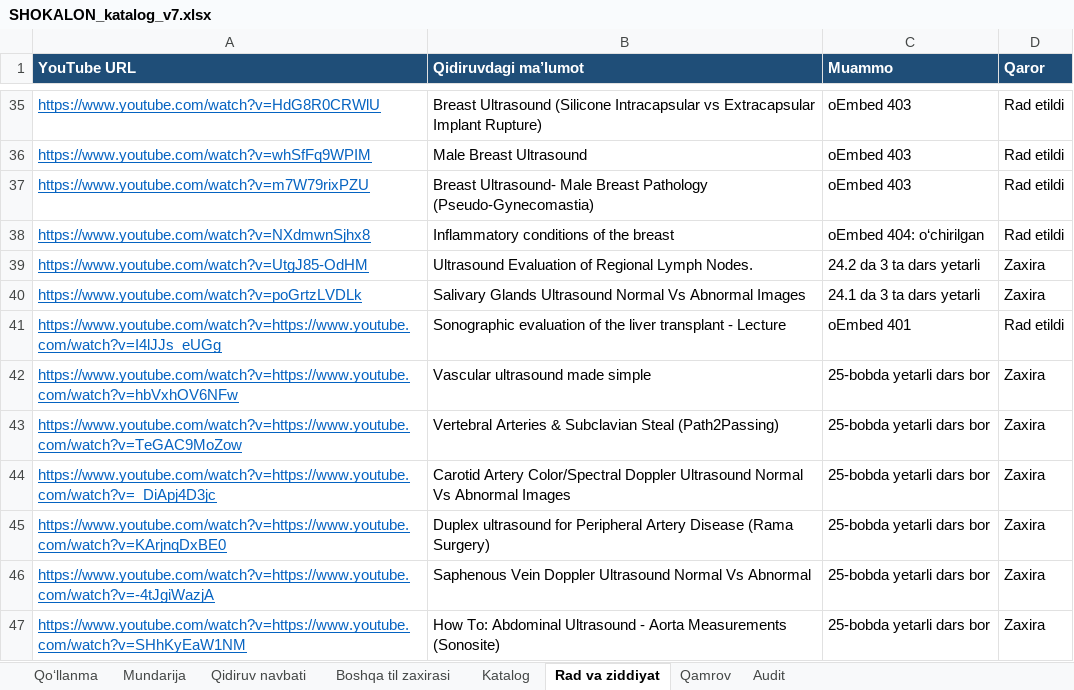
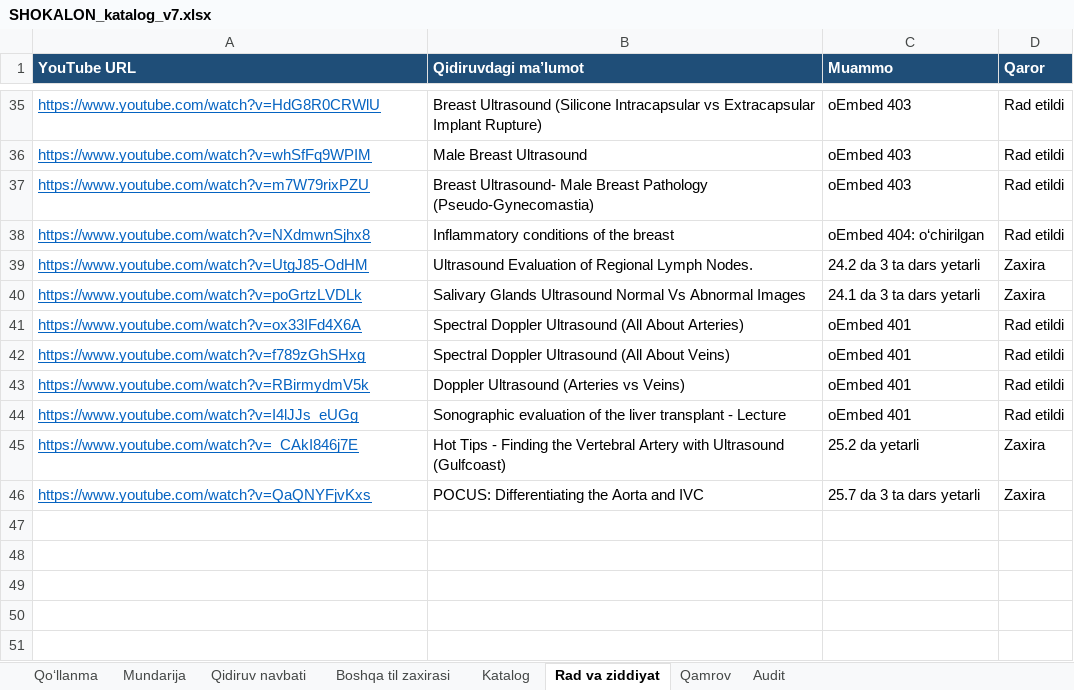
Before and after one commit to botanikjon-droid/dual-sub-replay, an Excel workbook: docs/shokalon/02_VIDEO_CATALOG/SHOKALON_katalog_v7.xlsx, sheet Rad va ziddiyat, drawn as a sheet; only a part is shown, gaps mark what is left out; values as stored, in another font and other column widths than the file's, no borders; removed rows and columns are numbered as before the commit, all else as after; the diff names each change by its address in the sheet, - before the commit and + after, or states it on an @@ line.

```diff
--- a/docs/shokalon/02_VIDEO_CATALOG/SHOKALON_katalog_v7.xlsx (sheet Rad va ziddiyat)
+++ b/docs/shokalon/02_VIDEO_CATALOG/SHOKALON_katalog_v7.xlsx (sheet Rad va ziddiyat)
+row 41: https://www.youtube.com/watch?v=ox33IFd4X6A | Spectral Doppler Ultrasound (All About Arteries) | oEmbed 401 | Rad etildi
+row 42: https://www.youtube.com/watch?v=f789zGhSHxg | Spectral Doppler Ultrasound (All About Veins) | oEmbed 401 | Rad etildi
+row 43: https://www.youtube.com/watch?v=RBirmydmV5k | Doppler Ultrasound (Arteries vs Veins) | oEmbed 401 | Rad etildi
-A44 (YouTube URL): https://www.youtube.com/watch?v=https://www.youtube.com/watch?v=I4lJJs_eUGg
+A44 (YouTube URL): https://www.youtube.com/watch?v=I4lJJs_eUGg
-row 42: https://www.youtube.com/watch?v=https://www.youtube.com/watch?v=hbVxhOV6NFw | Vascular ultrasound made simple | 25-bobda yetarli dars bor | Zaxira
-row 43: https://www.youtube.com/watch?v=https://www.youtube.com/watch?v=TeGAC9MoZow | Vertebral Arteries & Subclavian Steal (Path2Passing) | 25-bobda yetarli dars bor | Zaxira
-row 44: https://www.youtube.com/watch?v=https://www.youtube.com/watch?v=_DiApj4D3jc | Carotid Artery Color/Spectral Doppler Ultrasound Normal Vs Abnormal Images | 25-bobda yetarli dars bor | Zaxira
-row 45: https://www.youtube.com/watch?v=https://www.youtube.com/watch?v=KArjnqDxBE0 | Duplex ultrasound for Peripheral Artery Disease (Rama Surgery) | 25-bobda yetarli dars bor | Zaxira
-row 46: https://www.youtube.com/watch?v=https://www.youtube.com/watch?v=-4tJgiWazjA | Saphenous Vein Doppler Ultrasound Normal Vs Abnormal | 25-bobda yetarli dars bor | Zaxira
-row 47: https://www.youtube.com/watch?v=https://www.youtube.com/watch?v=SHhKyEaW1NM | How To: Abdominal Ultrasound - Aorta Measurements (Sonosite) | 25-bobda yetarli dars bor | Zaxira
+row 45: https://www.youtube.com/watch?v=_CAkI846j7E | Hot Tips - Finding the Vertebral Artery with Ultrasound (Gulfcoast) | 25.2 da yetarli | Zaxira
+row 46: https://www.youtube.com/watch?v=QaQNYFjvKxs | POCUS: Differentiating the Aorta and IVC | 25.7 da 3 ta dars yetarli | Zaxira
```
Also changed, not shown: sheet Katalog, sheet Mundarija, sheet Qidiruv navbati, sheet Qamrov, sheet Qo‘llanma.
